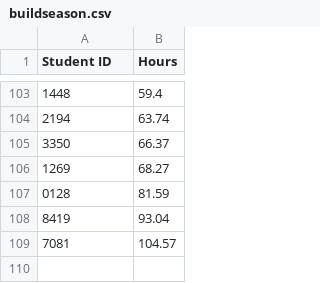
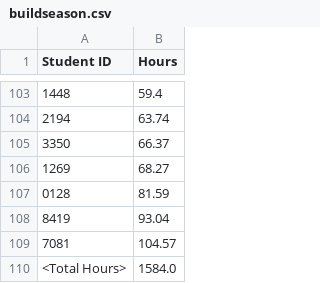
Before and after one commit to Team3128/attendance-data, a CSV file: buildseason.csv, drawn as a sheet; only a part is shown, gaps mark what is left out; the diff names each change by its address in the sheet, - before the commit and + after, or states it on an @@ line.

Commit message:
Add total hours summary line

```diff
--- a/buildseason.csv
+++ b/buildseason.csv
+row 110: <Total Hours> | 1584.0
```
Also changed, not shown: historical/02062016summary.csv, 1 other file.
